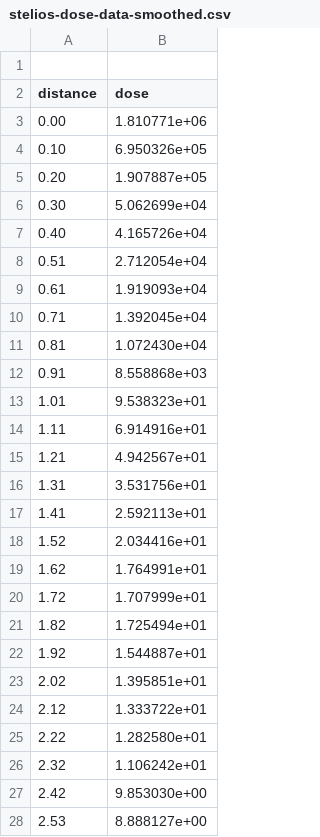
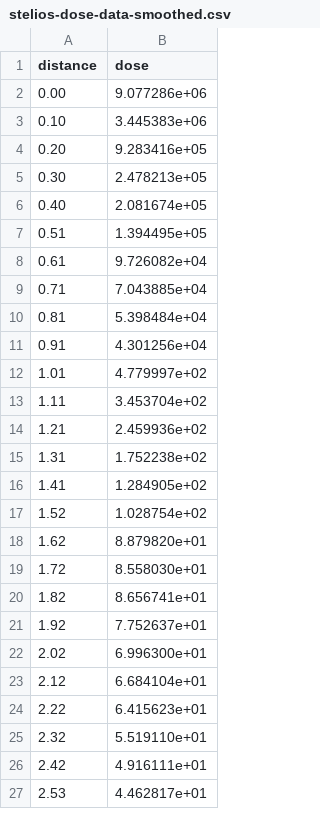
Before and after one commit to probml/covid19, a CSV file: WilsonMasel/stelios-dose-data-smoothed.csv, drawn as a sheet; only a part is shown; the diff covers the shown part only.

Commit message:
scale by 30 mins

```diff
--- a/WilsonMasel/stelios-dose-data-smoothed.csv
+++ b/WilsonMasel/stelios-dose-data-smoothed.csv
@@ -1,28 +1,27 @@
-
 distance,dose
-0.00,1.810771e+06
-0.10,6.950326e+05
-0.20,1.907887e+05
-0.30,5.062699e+04
-0.40,4.165726e+04
-0.51,2.712054e+04
-0.61,1.919093e+04
-0.71,1.392045e+04
-0.81,1.072430e+04
-0.91,8.558868e+03
-1.01,9.538323e+01
-1.11,6.914916e+01
-1.21,4.942567e+01
-1.31,3.531756e+01
-1.41,2.592113e+01
-1.52,2.034416e+01
-1.62,1.764991e+01
-1.72,1.707999e+01
-1.82,1.725494e+01
-1.92,1.544887e+01
-2.02,1.395851e+01
-2.12,1.333722e+01
-2.22,1.282580e+01
-2.32,1.106242e+01
-2.42,9.853030e+00
-2.53,8.888127e+00
+0.00,9.077286e+06
+0.10,3.445383e+06
+0.20,9.283416e+05
+0.30,2.478213e+05
+0.40,2.081674e+05
+0.51,1.394495e+05
+0.61,9.726082e+04
+0.71,7.043885e+04
+0.81,5.398484e+04
+0.91,4.301256e+04
+1.01,4.779997e+02
+1.11,3.453704e+02
+1.21,2.459936e+02
+1.31,1.752238e+02
+1.41,1.284905e+02
+1.52,1.028754e+02
+1.62,8.879820e+01
+1.72,8.558030e+01
+1.82,8.656741e+01
+1.92,7.752637e+01
+2.02,6.996300e+01
+2.12,6.684104e+01
+2.22,6.415623e+01
+2.32,5.519110e+01
+2.42,4.916111e+01
+2.53,4.462817e+01
```
Also changed, not shown: 74 edited cells elsewhere in this file.
